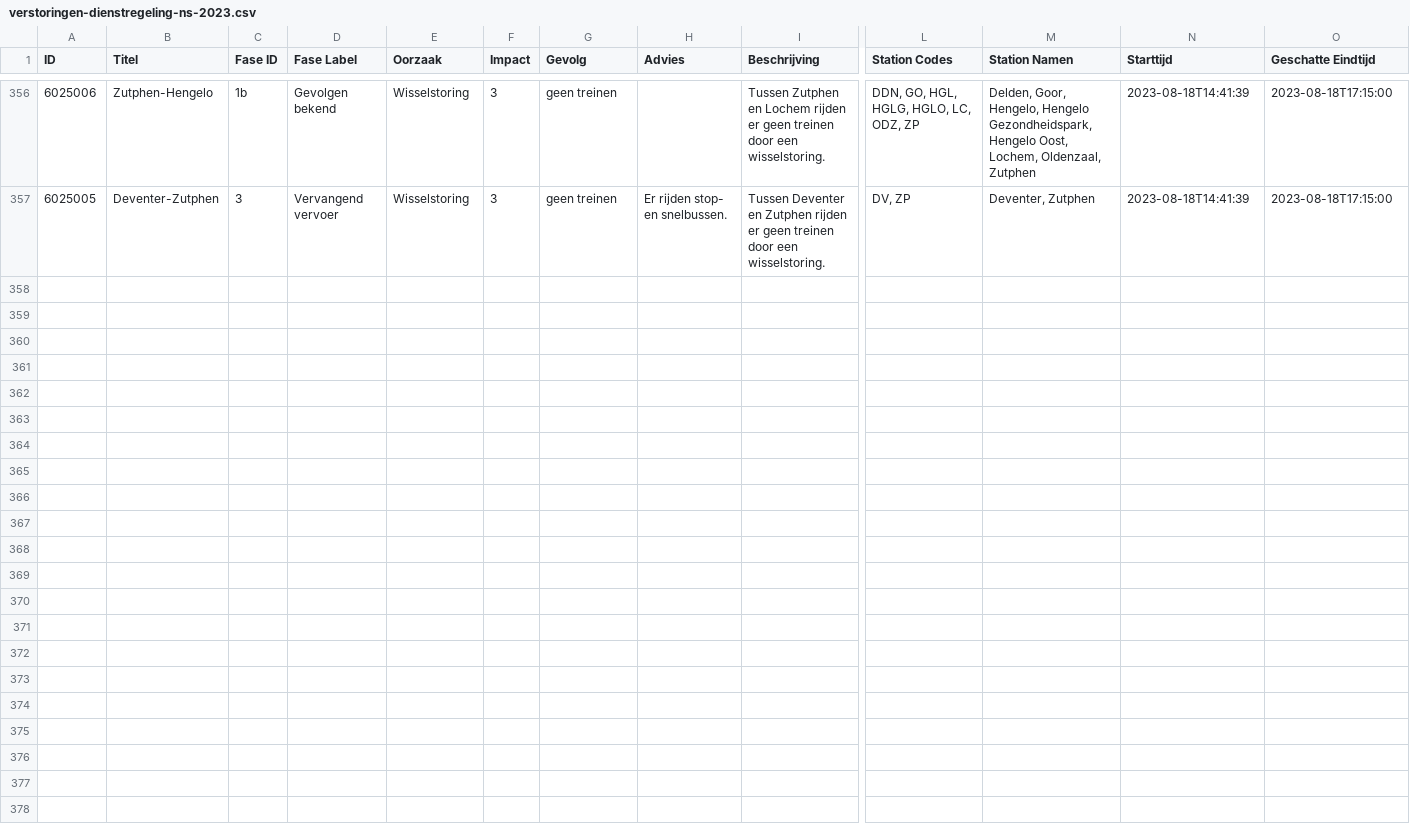
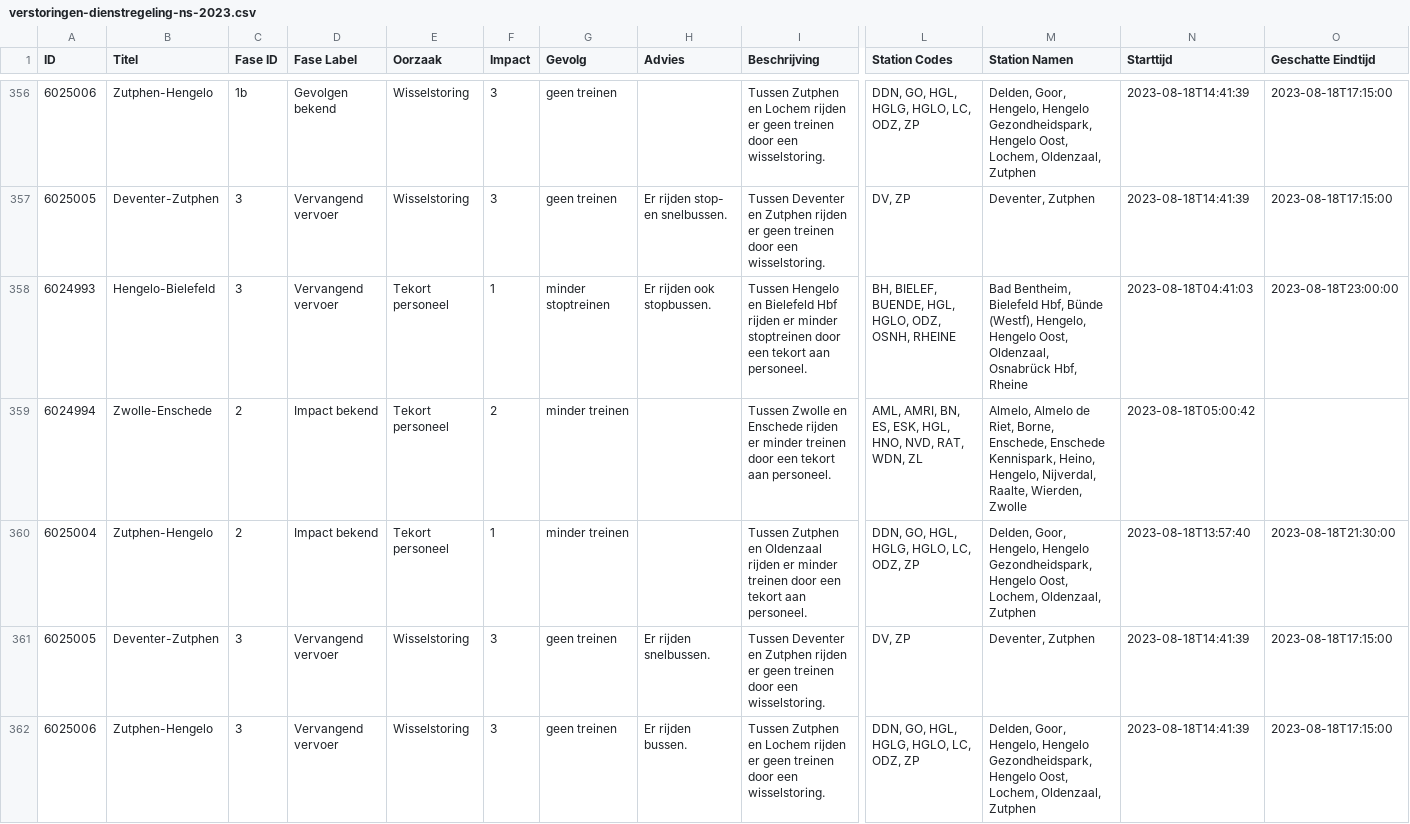
Before and after one commit to maartensiffels/verstoringen-ns, a CSV file: verstoringen-dienstregeling-ns-2023.csv, drawn as a sheet; only a part is shown, gaps mark what is left out; rows hold the shown columns only; the diff names each change by its address in the sheet, - before the commit and + after, or states it on an @@ line.

```diff
--- a/verstoringen-dienstregeling-ns-2023.csv
+++ b/verstoringen-dienstregeling-ns-2023.csv
+row 358: 6024993 | Hengelo-Bielefeld | 3 | Vervangend vervoer | Tekort personeel | 1 | minder stoptreinen | Er rijden ook stopbussen. | Tussen Hengelo en Bielefeld Hbf rijden er minder stoptreinen door een tekort aan personeel. | BH, BIELEF, BUENDE, HGL, HGLO, ODZ, OSNH, RHEINE | Bad Bentheim, Bielefeld Hbf, Bünde (Westf), Hengelo, Hengelo Oost, Oldenzaal, Osnabrück Hbf, Rheine | 2023-08-18T04:41:03 | 2023-08-18T23:00:00
+row 359: 6024994 | Zwolle-Enschede | 2 | Impact bekend | Tekort personeel | 2 | minder treinen |  | Tussen Zwolle en Enschede rijden er minder treinen door een tekort aan personeel. | AML, AMRI, BN, ES, ESK, HGL, HNO, NVD, RAT, WDN, ZL | Almelo, Almelo de Riet, Borne, Enschede, Enschede Kennispark, Heino, Hengelo, Nijverdal, Raalte, Wierden, Zwolle | 2023-08-18T05:00:42
+row 360: 6025004 | Zutphen-Hengelo | 2 | Impact bekend | Tekort personeel | 1 | minder treinen |  | Tussen Zutphen en Oldenzaal rijden er minder treinen door een tekort aan personeel. | DDN, GO, HGL, HGLG, HGLO, LC, ODZ, ZP | Delden, Goor, Hengelo, Hengelo Gezondheidspark, Hengelo Oost, Lochem, Oldenzaal, Zutphen | 2023-08-18T13:57:40 | 2023-08-18T21:30:00
+row 361: 6025005 | Deventer-Zutphen | 3 | Vervangend vervoer | Wisselstoring | 3 | geen treinen | Er rijden snelbussen. | Tussen Deventer en Zutphen rijden er geen treinen door een wisselstoring. | DV, ZP | Deventer, Zutphen | 2023-08-18T14:41:39 | 2023-08-18T17:15:00
+row 362: 6025006 | Zutphen-Hengelo | 3 | Vervangend vervoer | Wisselstoring | 3 | geen treinen | Er rijden bussen. | Tussen Zutphen en Lochem rijden er geen treinen door een wisselstoring. | DDN, GO, HGL, HGLG, HGLO, LC, ODZ, ZP | Delden, Goor, Hengelo, Hengelo Gezondheidspark, Hengelo Oost, Lochem, Oldenzaal, Zutphen | 2023-08-18T14:41:39 | 2023-08-18T17:15:00
```
